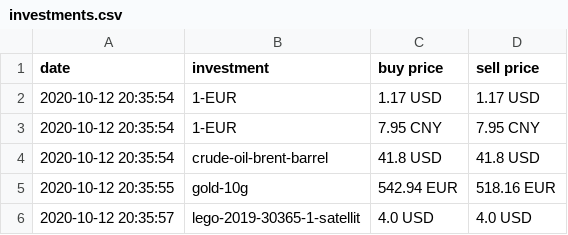
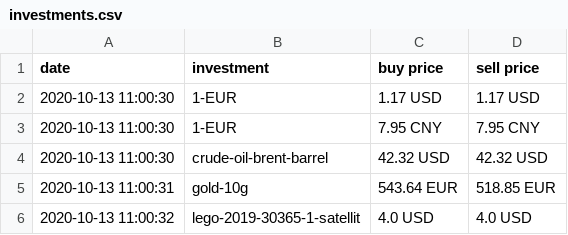
Before and after one commit to ooz/zeitgeist, a CSV file: investments.csv, drawn as a sheet.

```diff
--- a/investments.csv
+++ b/investments.csv
@@ -1,6 +1,6 @@
 date, investment, buy price, sell price
-2020-10-12 20:35:54, 1-EUR, 1.17 USD, 1.17 USD
-2020-10-12 20:35:54, 1-EUR, 7.95 CNY, 7.95 CNY
-2020-10-12 20:35:54, crude-oil-brent-barrel, 41.8 USD, 41.8 USD
-2020-10-12 20:35:55, gold-10g, 542.94 EUR, 518.16 EUR
-2020-10-12 20:35:57, lego-2019-30365-1-satellit, 4.0 USD, 4.0 USD
+2020-10-13 11:00:30, 1-EUR, 1.17 USD, 1.17 USD
+2020-10-13 11:00:30, 1-EUR, 7.95 CNY, 7.95 CNY
+2020-10-13 11:00:30, crude-oil-brent-barrel, 42.32 USD, 42.32 USD
+2020-10-13 11:00:31, gold-10g, 543.64 EUR, 518.85 EUR
+2020-10-13 11:00:32, lego-2019-30365-1-satellit, 4.0 USD, 4.0 USD
```
Also changed, not shown: 1 other file.
